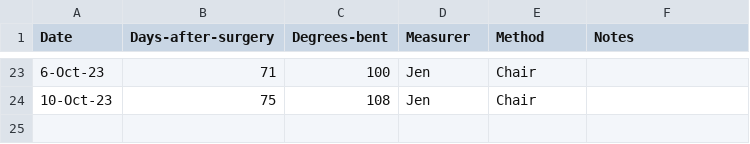
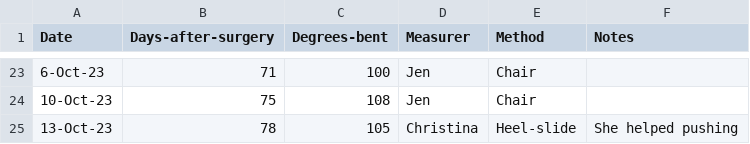
Before and after one commit to AstrobioMike/2023-tibial-plateau-injury, a TSV file: knee-range-of-motion.tsv, drawn as a sheet; only a part is shown, gaps mark what is left out; the diff names each change by its address in the sheet, - before the commit and + after, or states it on an @@ line.

```diff
--- a/knee-range-of-motion.tsv
+++ b/knee-range-of-motion.tsv
+row 25: 13-Oct-23 | 78 | 105 | Christina | Heel-slide | She helped pushing
```
Also changed, not shown: 2 other files.
